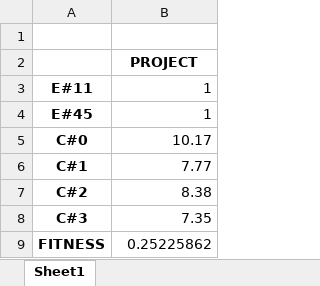
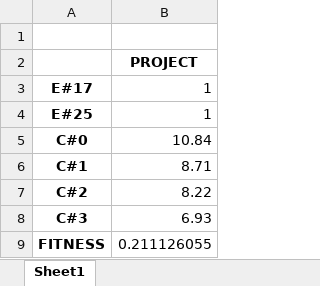
Before and after one commit to MadDisKai/Team_selection, an Excel workbook: Output.xlsx, sheet Sheet1, drawn as a sheet; values as stored, in another font and other column widths than the file's, no borders; the diff names each change by its address in the sheet, - before the commit and + after, or states it on an @@ line.

Commit message:
Отремонтирована дебажная конфигурация

```diff
--- a/Output.xlsx (sheet Sheet1)
+++ b/Output.xlsx (sheet Sheet1)
-A3: E#11
+A3: E#17
-A4: E#45
+A4: E#25
-B5: 10.17
+B5: 10.84
-B6: 7.77
+B6: 8.71
-B7: 8.38
+B7: 8.22
-B8: 7.35
+B8: 6.93
-B9: 0.25225862
+B9: 0.211126055
```
